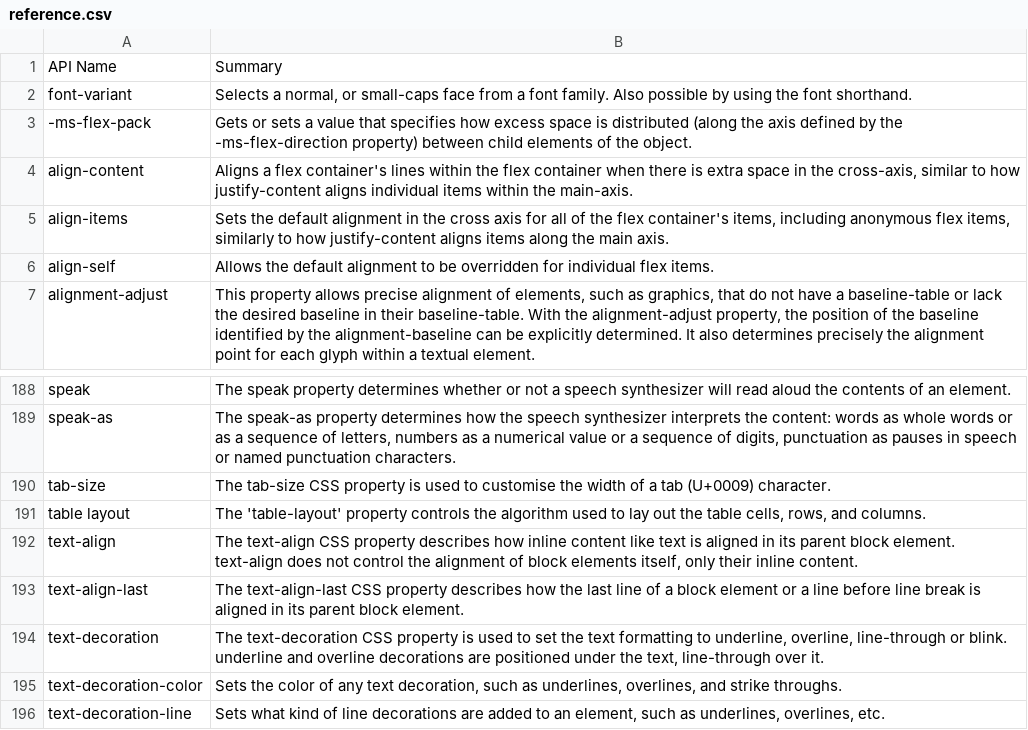
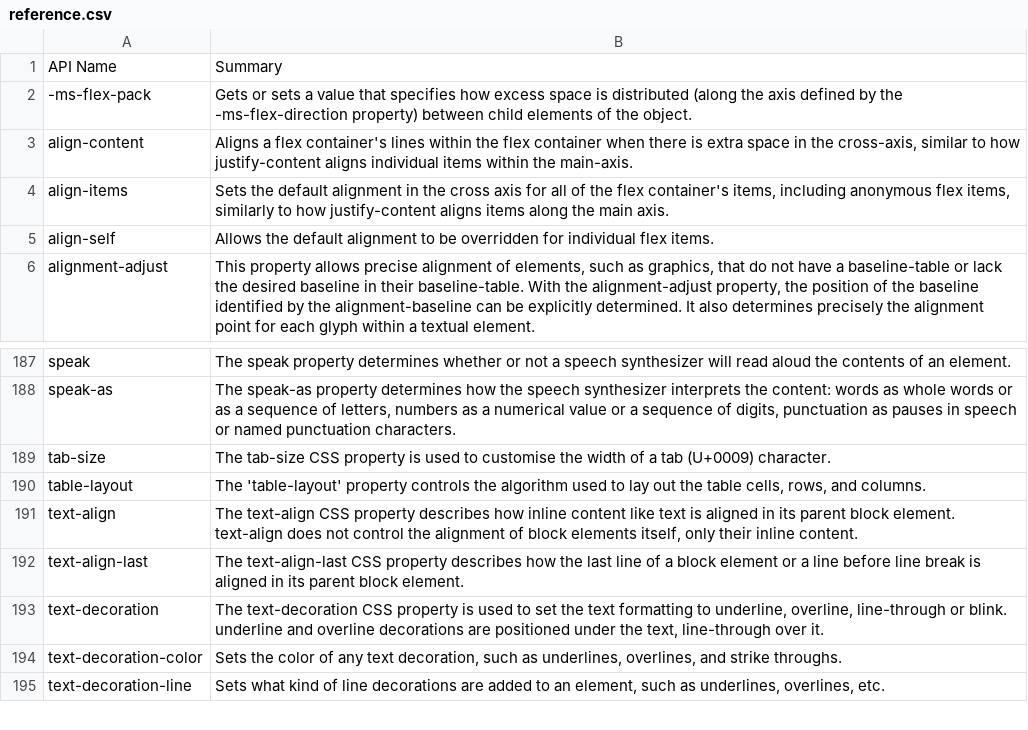
Before and after one commit to masonicboom/react-css-properties, a CSV file: reference.csv, drawn as a sheet; only a part is shown, gaps mark what is left out.

Commit message:
remove duplicate property; fix table-layout missing dash

```diff
--- a/reference.csv
+++ b/reference.csv
@@ -1,3 +1,2 @@
 API Name,Summary
-font-variant,"Selects a normal, or small-caps face from a font family. Also possible by using the font shorthand."
 -ms-flex-pack,Gets or sets a value that specifies how excess space is distributed (along the axis defined by the -ms-flex-direction property) between child elements of the object.
@@ -217,3 +216,3 @@ speak-as,"The speak-as property determines how the speech synthesizer interprets
 tab-size,The tab-size CSS property is used to customise the width of a tab (U+0009) character.
-table layout,"The 'table-layout' property controls the algorithm used to lay out the table cells, rows, and columns."
+table-layout,"The 'table-layout' property controls the algorithm used to lay out the table cells, rows, and columns."
 text-align,"The text-align CSS property describes how inline content like text is aligned in its parent block element. text-align does not control the alignment of block elements itself, only their inline content."
```
